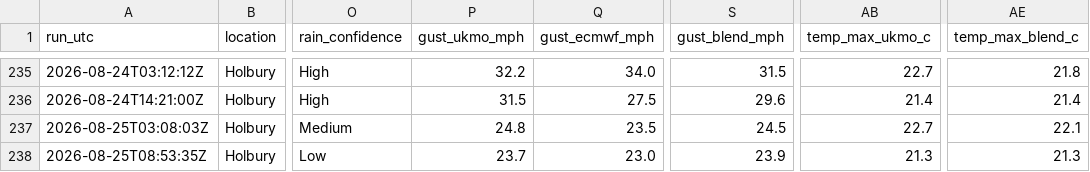
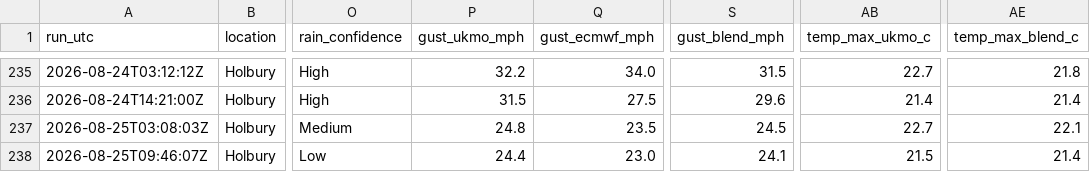
Before and after one commit to alivebe-a11y/weat, a CSV file: data/forecast.csv, drawn as a sheet; only a part is shown, gaps mark what is left out; the diff names each change by its address in the sheet, - before the commit and + after, or states it on an @@ line.

```diff
--- a/data/forecast.csv
+++ b/data/forecast.csv
-A238 (run_utc): 2026-08-25T08:53:35Z
+A238 (run_utc): 2026-08-25T09:46:07Z
-P238 (gust_ukmo_mph): 23.7
+P238 (gust_ukmo_mph): 24.4
-S238 (gust_blend_mph): 23.9
+S238 (gust_blend_mph): 24.1
-AB238 (temp_max_ukmo_c): 21.3
+AB238 (temp_max_ukmo_c): 21.5
-AE238 (temp_max_blend_c): 21.3
+AE238 (temp_max_blend_c): 21.4
```
